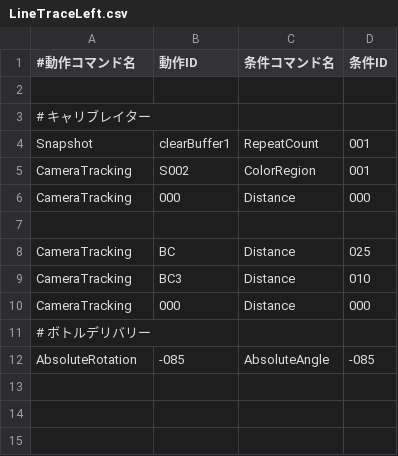
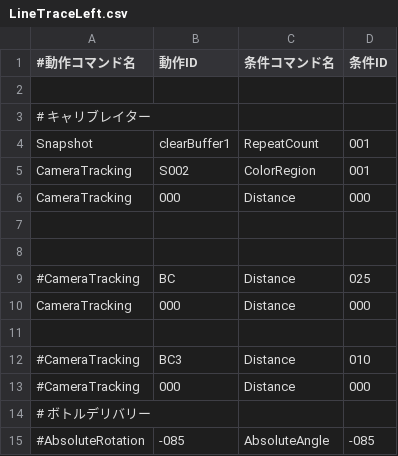
Before and after one commit to KatLab-MiyazakiUniv/etrobocon2026, a CSV file: datafiles/commands/Area/LineTraceLeft.csv, drawn as a sheet.

```diff
--- a/datafiles/commands/Area/LineTraceLeft.csv
+++ b/datafiles/commands/Area/LineTraceLeft.csv
@@ -7,6 +7,9 @@ CameraTracking,000,Distance,000
 
-CameraTracking,BC,Distance,025
-CameraTracking,BC3,Distance,010
+
+#CameraTracking,BC,Distance,025
 CameraTracking,000,Distance,000
+
+#CameraTracking,BC3,Distance,010
+#CameraTracking,000,Distance,000
 # ボトルデリバリー
-AbsoluteRotation,-085,AbsoluteAngle,-085
+#AbsoluteRotation,-085,AbsoluteAngle,-085
```
Also changed, not shown: 1 other file.
